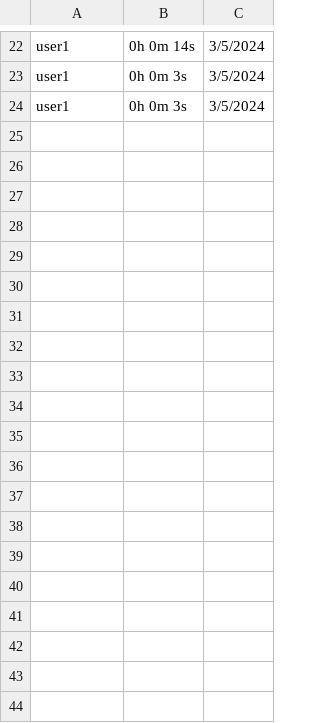
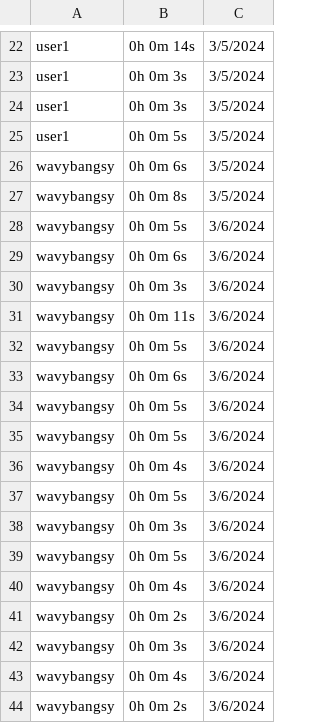
Before and after one commit to thelasallian/Residency-Bot, a CSV file: logs.csv, drawn as a sheet; only a part is shown, gaps mark what is left out; the diff covers the shown part only; the diff names each change by its address in the sheet, - before the commit and + after, or states it on an @@ line.

Commit message:
member found/not found in sheet

```diff
--- a/logs.csv
+++ b/logs.csv
+row 25: user1 | 0h 0m 5s | 3/5/2024
+row 26: wavybangsy | 0h 0m 6s | 3/5/2024
+row 27: wavybangsy | 0h 0m 8s | 3/5/2024
+row 28: wavybangsy | 0h 0m 5s | 3/6/2024
+row 29: wavybangsy | 0h 0m 6s | 3/6/2024
+row 30: wavybangsy | 0h 0m 3s | 3/6/2024
+row 31: wavybangsy | 0h 0m 11s | 3/6/2024
+row 32: wavybangsy | 0h 0m 5s | 3/6/2024
+row 33: wavybangsy | 0h 0m 6s | 3/6/2024
+row 34: wavybangsy | 0h 0m 5s | 3/6/2024
+row 35: wavybangsy | 0h 0m 5s | 3/6/2024
+row 36: wavybangsy | 0h 0m 4s | 3/6/2024
+row 37: wavybangsy | 0h 0m 5s | 3/6/2024
+row 38: wavybangsy | 0h 0m 3s | 3/6/2024
+row 39: wavybangsy | 0h 0m 5s | 3/6/2024
+row 40: wavybangsy | 0h 0m 4s | 3/6/2024
+row 41: wavybangsy | 0h 0m 2s | 3/6/2024
+row 42: wavybangsy | 0h 0m 3s | 3/6/2024
+row 43: wavybangsy | 0h 0m 4s | 3/6/2024
+row 44: wavybangsy | 0h 0m 2s | 3/6/2024
```
Also changed, not shown: 21 added rows elsewhere in this file, 2 other files.
